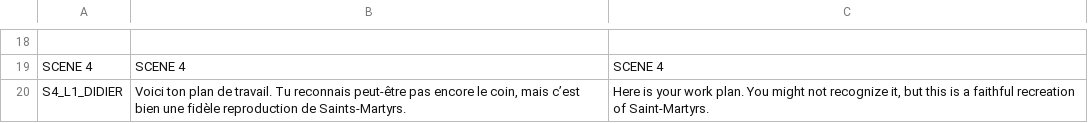
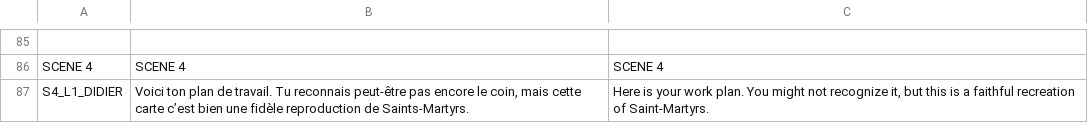
Before and after one commit to milo-vls/SAINT_MARTYRS, a CSV file: STMARTYRS/datafiles/dialoguesData.csv, drawn as a sheet; only a part is shown, gaps mark what is left out; addresses are those after the commit; the diff covers the shown part only; the diff names each change by its address in the sheet, - before the commit and + after, or states it on an @@ line.

```diff
--- a/STMARTYRS/datafiles/dialoguesData.csv
+++ b/STMARTYRS/datafiles/dialoguesData.csv
-B87: …coin, mais c’est bien…
+B87: …coin, mais cette carte c’est bien…
```
Also changed, not shown: 67 added rows and 6 edited cells elsewhere in this file, 8 other files.
